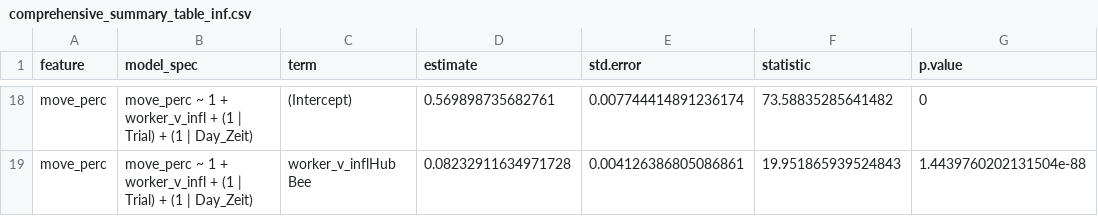
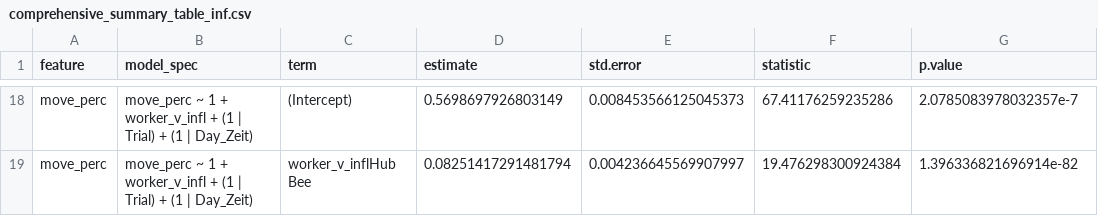
Before and after one commit to Wolfffff/queenright-queenless-analysis, a CSV file: results/comprehensive_summary_table_inf.csv, drawn as a sheet; only a part is shown, gaps mark what is left out; the diff covers the shown part only; the diff names each change by its address in the sheet, - before the commit and + after, or states it on an @@ line.

```diff
--- a/results/comprehensive_summary_table_inf.csv
+++ b/results/comprehensive_summary_table_inf.csv
-D18 (estimate): 0.569898735682761
+D18 (estimate): 0.5698697926803149
-E18 (std.error): 0.007744414891236174
+E18 (std.error): 0.008453566125045373
-F18 (statistic): 73.58835285641482
+F18 (statistic): 67.41176259235286
-G18 (p.value): 0
+G18 (p.value): 2.0785083978032357e-7
-D19 (estimate): 0.08232911634971728
+D19 (estimate): 0.08251417291481794
-E19 (std.error): 0.004126386805086861
+E19 (std.error): 0.004236645569907997
-F19 (statistic): 19.951865939524843
+F19 (statistic): 19.476298300924384
-G19 (p.value): 1.4439760202131504e-88
+G19 (p.value): 1.396336821696914e-82
```
Also changed, not shown: 64 edited cells elsewhere in this file, 1 other file.
